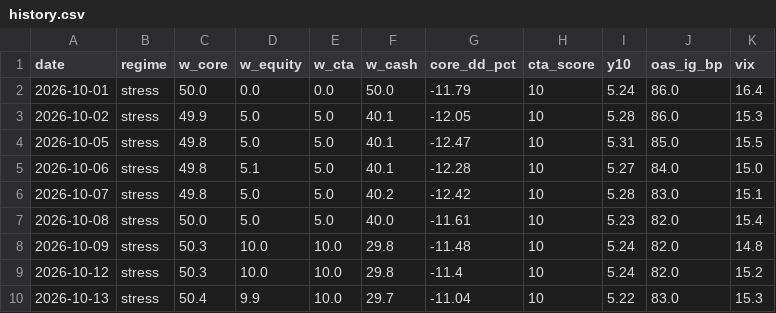
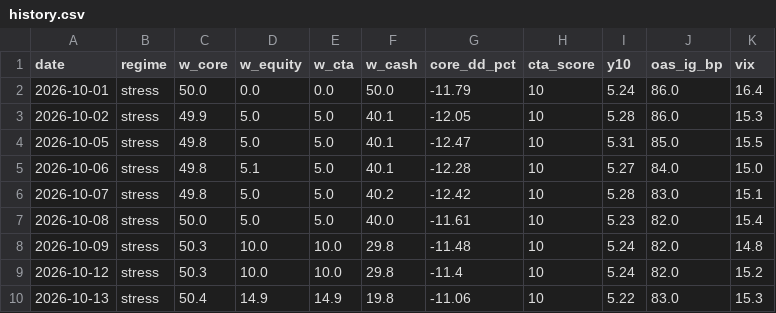
Before and after one commit to Lorun/market-signals, a CSV file: data/history.csv, drawn as a sheet.

```diff
--- a/data/history.csv
+++ b/data/history.csv
@@ -9,2 +9,2 @@ date,regime,w_core,w_equity,w_cta,w_cash,core_dd_pct,cta_score,y10,oas_ig_bp,vix
 2026-10-12,stress,50.3,10.0,10.0,29.8,-11.4,10,5.24,82.0,15.2
-2026-10-13,stress,50.4,9.9,10.0,29.7,-11.04,10,5.22,83.0,15.3
+2026-10-13,stress,50.4,14.9,14.9,19.8,-11.06,10,5.22,83.0,15.3
```
Also changed, not shown: 1 other file.
